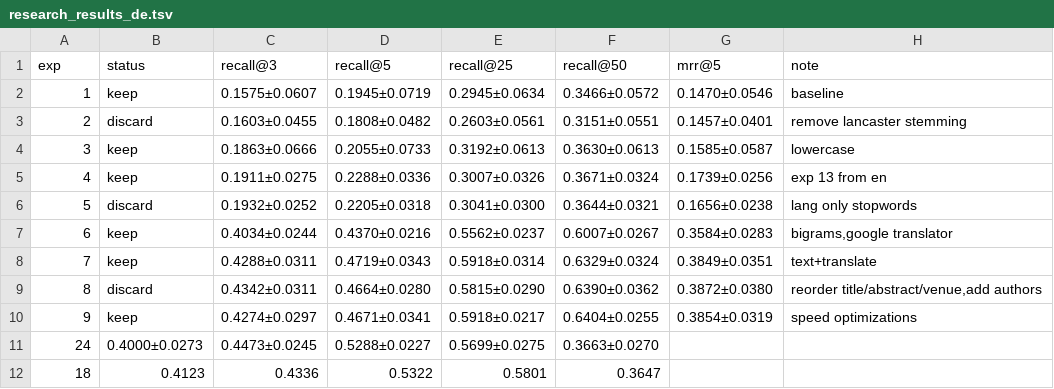
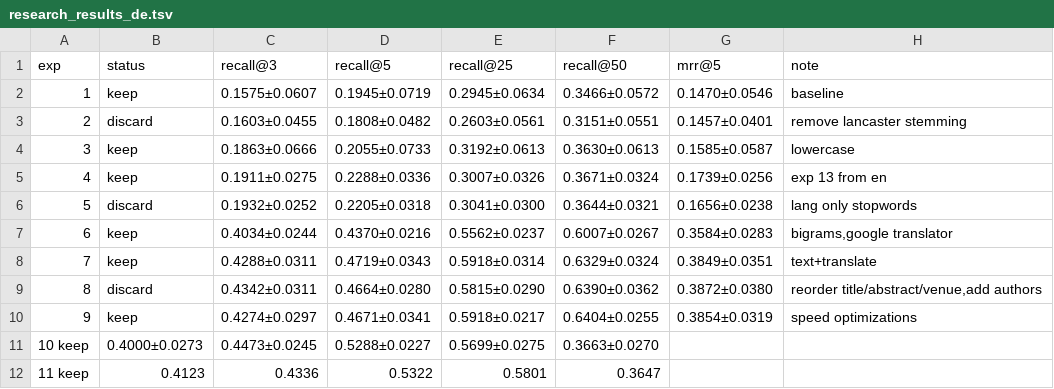
Before and after one commit to mattiaskvist/check-that-clef-2026, a TSV file: manual_research/research_results_de.tsv, drawn as a sheet.

Commit message:
Update research_results_de.tsv

```diff
--- a/manual_research/research_results_de.tsv
+++ b/manual_research/research_results_de.tsv
@@ -10,3 +10,3 @@ exp	status	recall@3	recall@5	recall@25	recall@50	mrr@5	note
 9	keep	0.4274±0.0297	0.4671±0.0341	0.5918±0.0217	0.6404±0.0255	0.3854±0.0319	speed optimizations
-24	0.4000±0.0273	0.4473±0.0245	0.5288±0.0227	0.5699±0.0275	0.3663±0.0270
-18	0.4123	0.4336	0.5322	0.5801	0.3647
+10  keep	0.4000±0.0273	0.4473±0.0245	0.5288±0.0227	0.5699±0.0275	0.3663±0.0270
+11  keep	0.4123	0.4336	0.5322	0.5801	0.3647
```
